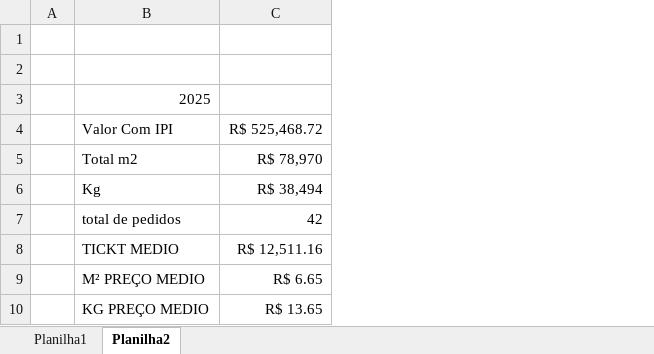
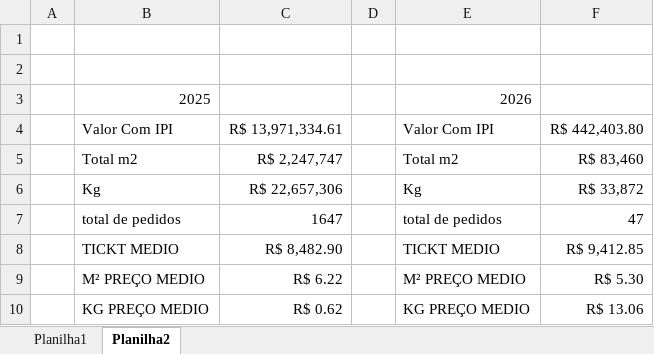
Before and after one commit to Onda-do-Vale-Emanuel/PAINEL-COMERCIAL-, an Excel workbook: excel/PEDIDOS_2025.xlsx, sheet Planilha2, drawn as a sheet; values as stored, in another font and other column widths than the file's, no borders; removed rows and columns are numbered as before the commit, all else as after; the diff names each change by its address in the sheet, - before the commit and + after, or states it on an @@ line.

```diff
--- a/excel/PEDIDOS_2025.xlsx (sheet Planilha2)
+++ b/excel/PEDIDOS_2025.xlsx (sheet Planilha2)
-column C, rows 4-10: R$ 525,468.72 | R$ 78,970 | R$ 38,494 | 42 | R$ 12,511.16 | R$ 6.65 | R$ 13.65
+column C, rows 4-10: R$ 13,971,334.61 | R$ 2,247,747 | R$ 22,657,306 | 1647 | R$ 8,482.90 | R$ 6.22 | R$ 0.62
+column D, empty
+column E, rows 3-10: 2026 | Valor Com IPI | Total m2 | Kg | total de pedidos | TICKT MEDIO | M² PREÇO MEDIO | KG PREÇO MEDIO
+column F, rows 4-10: R$ 442,403.80 | R$ 83,460 | R$ 33,872 | 47 | R$ 9,412.85 | R$ 5.30 | R$ 13.06
```
Also changed, not shown: sheet Planilha1, excel/PEDIDOS_2026.xlsx, 11 other files.
